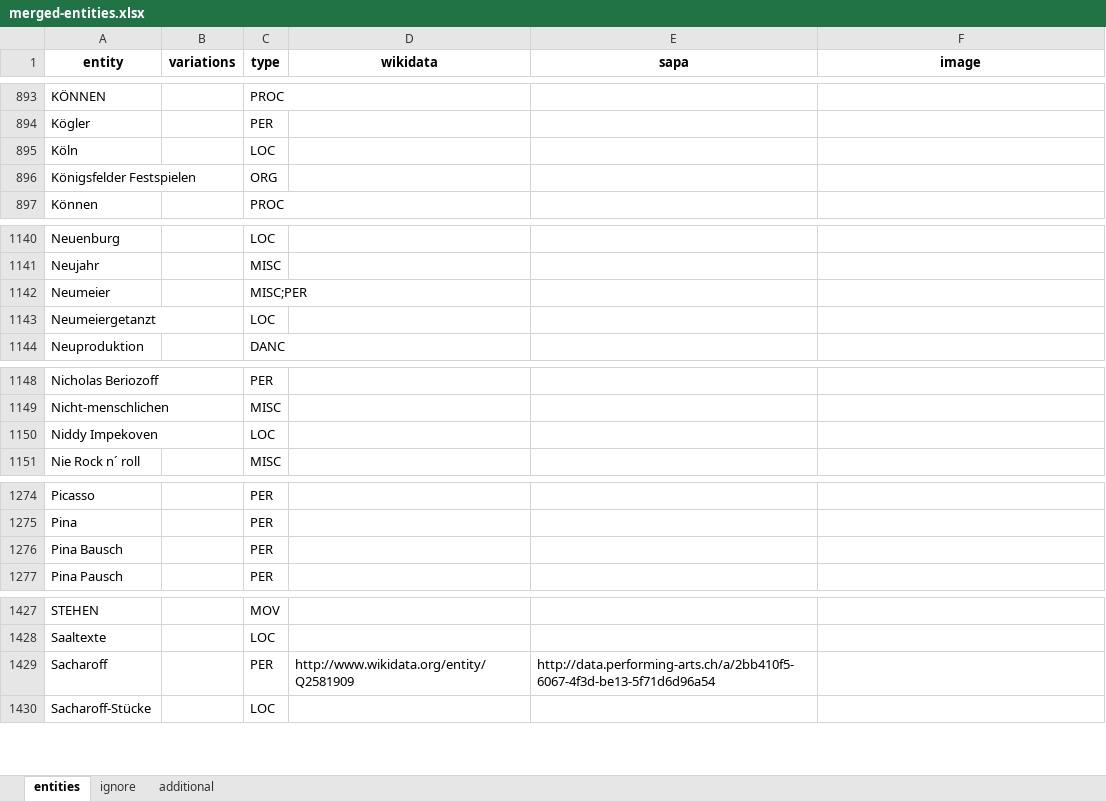
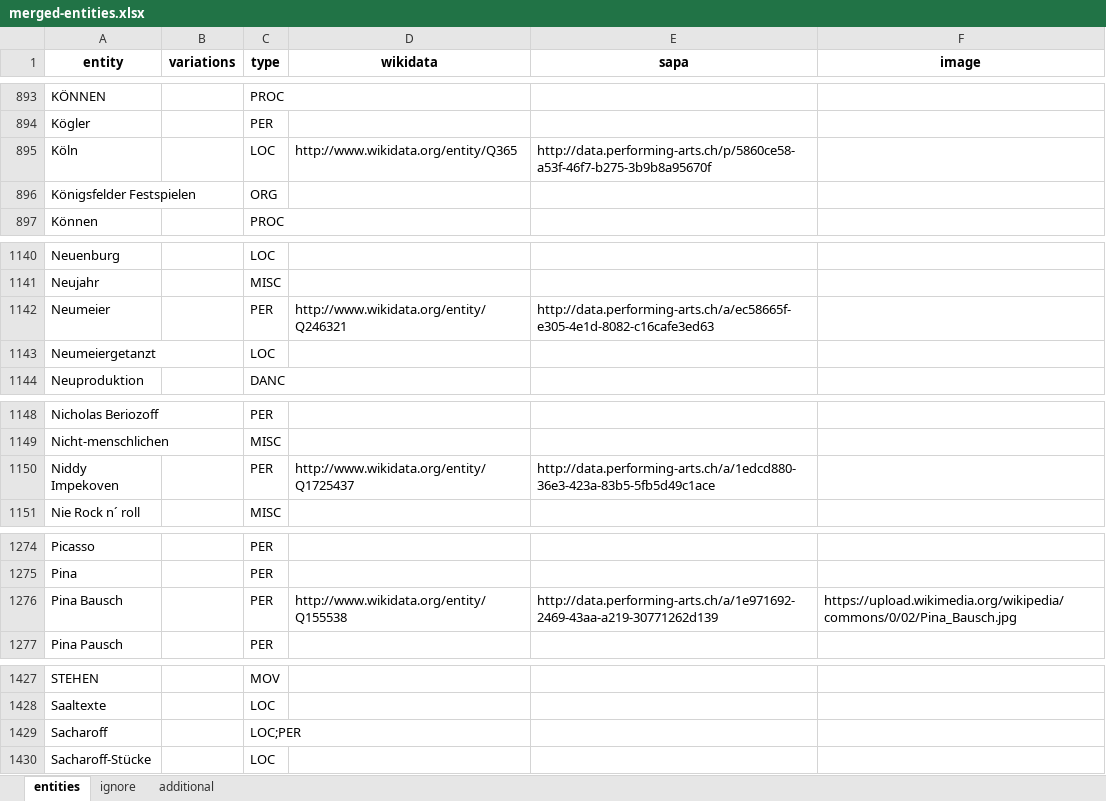
Before and after one commit to sapa/pellaton-experience-data, an Excel workbook: data/merged-entities.xlsx, sheet entities, drawn as a sheet; only a part is shown, gaps mark what is left out; values as stored, in another font and other column widths than the file's, no borders; the diff covers the shown part only; the diff names each change by its address in the sheet, - before the commit and + after, or states it on an @@ line.

```diff
--- a/data/merged-entities.xlsx (sheet entities)
+++ b/data/merged-entities.xlsx (sheet entities)
-D895 (wikidata): (empty)
+D895 (wikidata): http://www.wikidata.org/entity/Q365
-E895 (sapa): (empty)
+E895 (sapa): http://data.performing-arts.ch/p/5860ce58-a53f-46f7-b275-3b9b8a95670f
-C1142 (type): MISC;PER
+C1142 (type): PER
-D1142 (wikidata): (empty)
+D1142 (wikidata): http://www.wikidata.org/entity/Q246321
-E1142 (sapa): (empty)
+E1142 (sapa): http://data.performing-arts.ch/a/ec58665f-e305-4e1d-8082-c16cafe3ed63
-C1150 (type): LOC
+C1150 (type): PER
-D1150 (wikidata): (empty)
+D1150 (wikidata): http://www.wikidata.org/entity/Q1725437
-E1150 (sapa): (empty)
+E1150 (sapa): http://data.performing-arts.ch/a/1edcd880-36e3-423a-83b5-5fb5d49c1ace
-D1276 (wikidata): (empty)
+D1276 (wikidata): http://www.wikidata.org/entity/Q155538
-E1276 (sapa): (empty)
+E1276 (sapa): http://data.performing-arts.ch/a/1e971692-2469-43aa-a219-30771262d139
-F1276 (image): (empty)
+F1276 (image): https://upload.wikimedia.org/wikipedia/commons/0/02/Pina_Bausch.jpg
-C1429 (type): PER
+C1429 (type): LOC;PER
-D1429 (wikidata): http://www.wikidata.org/entity/Q2581909
+D1429 (wikidata): (empty)
-E1429 (sapa): http://data.performing-arts.ch/a/2bb410f5-6067-4f3d-be13-5f71d6d96a54
+E1429 (sapa): (empty)
```
Also changed, not shown: 32 edited cells elsewhere in this sheet, data/extracted-entities.xlsx, 1 other file.
